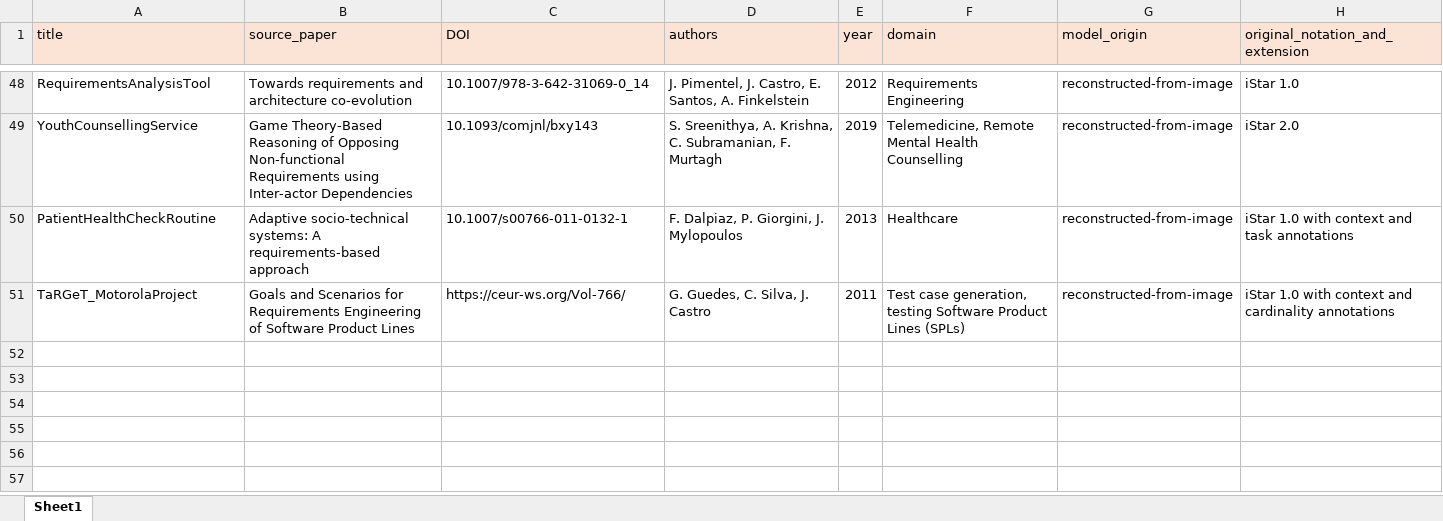
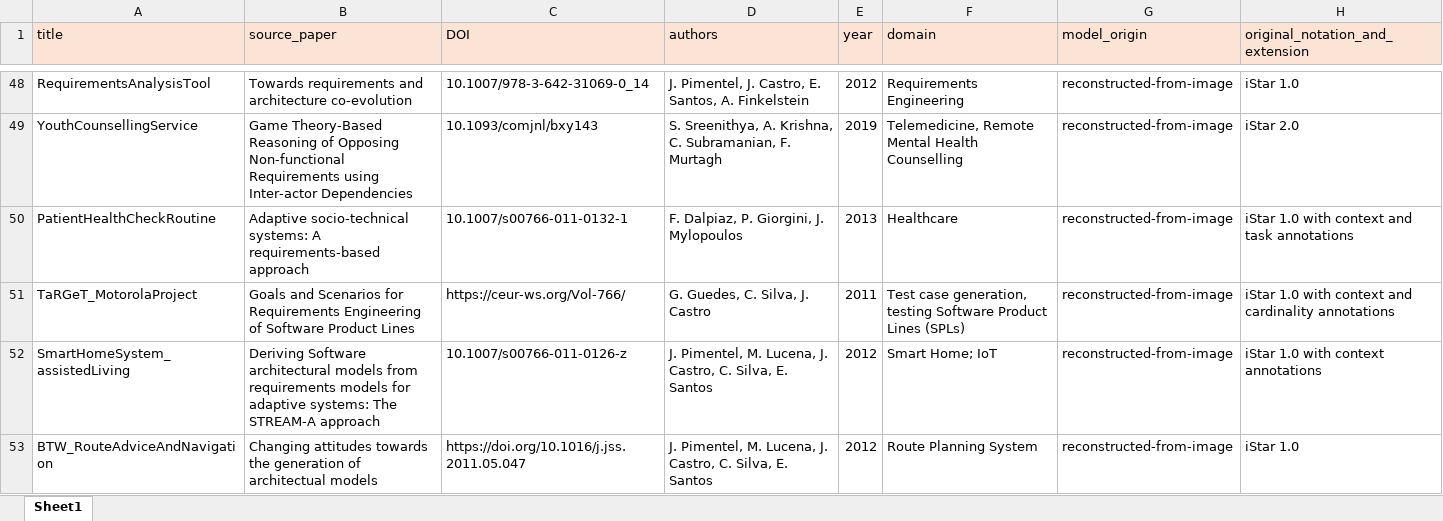
Before and after one commit to esm2345/GoalModelRepository, an Excel workbook: metadata_catalogue.xlsx, sheet Sheet1, drawn as a sheet; only a part is shown, gaps mark what is left out; values as stored, in another font and other column widths than the file's, no borders; the diff names each change by its address in the sheet, - before the commit and + after, or states it on an @@ line.

Commit message:
BTW navigation entry

```diff
--- a/metadata_catalogue.xlsx (sheet Sheet1)
+++ b/metadata_catalogue.xlsx (sheet Sheet1)
+row 52: SmartHomeSystem_assistedLiving | Deriving Software architectural models from requirements models for adaptive systems: The STREAM-A approach | 10.1007/s00766-011-0126-z | J. Pimentel, M. Lucena, J. Castro, C. Silva, E. Santos | 2012 | Smart Home; IoT | reconstructed-from-image | iStar 1.0 with context annotations
+row 53: BTW_RouteAdviceAndNavigation | Changing attitudes towards the generation of architectual models | https://doi.org/10.1016/j.jss.2011.05.047 | J. Pimentel, M. Lucena, J. Castro, C. Silva, E. Santos | 2012 | Route Planning System | reconstructed-from-image | iStar 1.0
```
Also changed, not shown: 5 other files.
